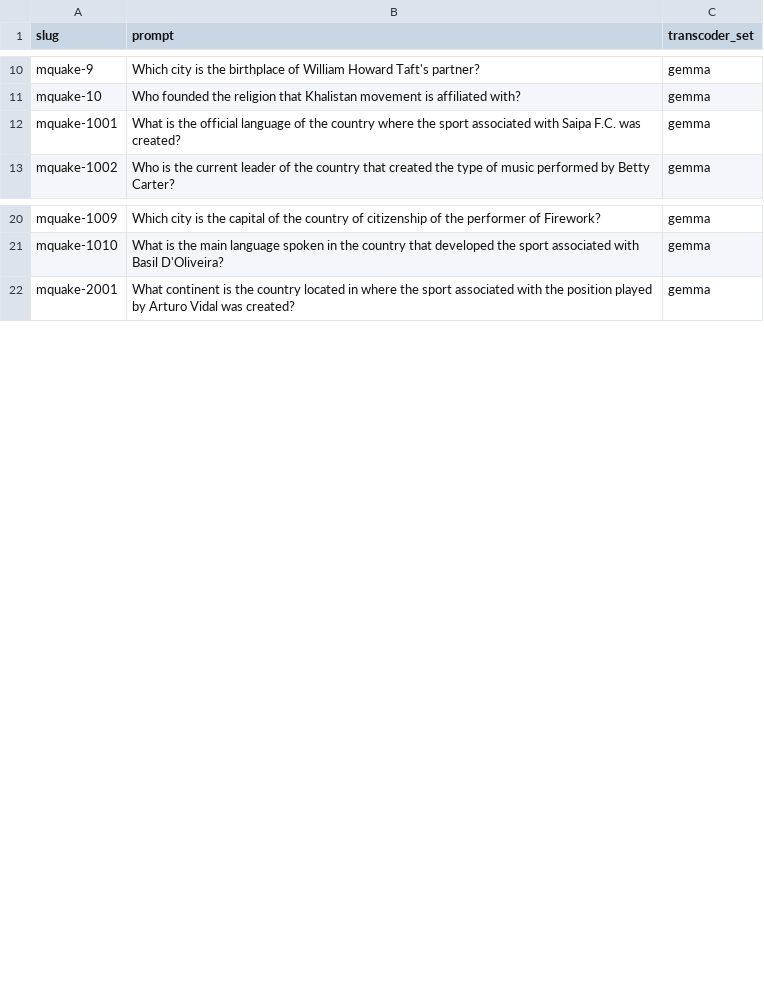
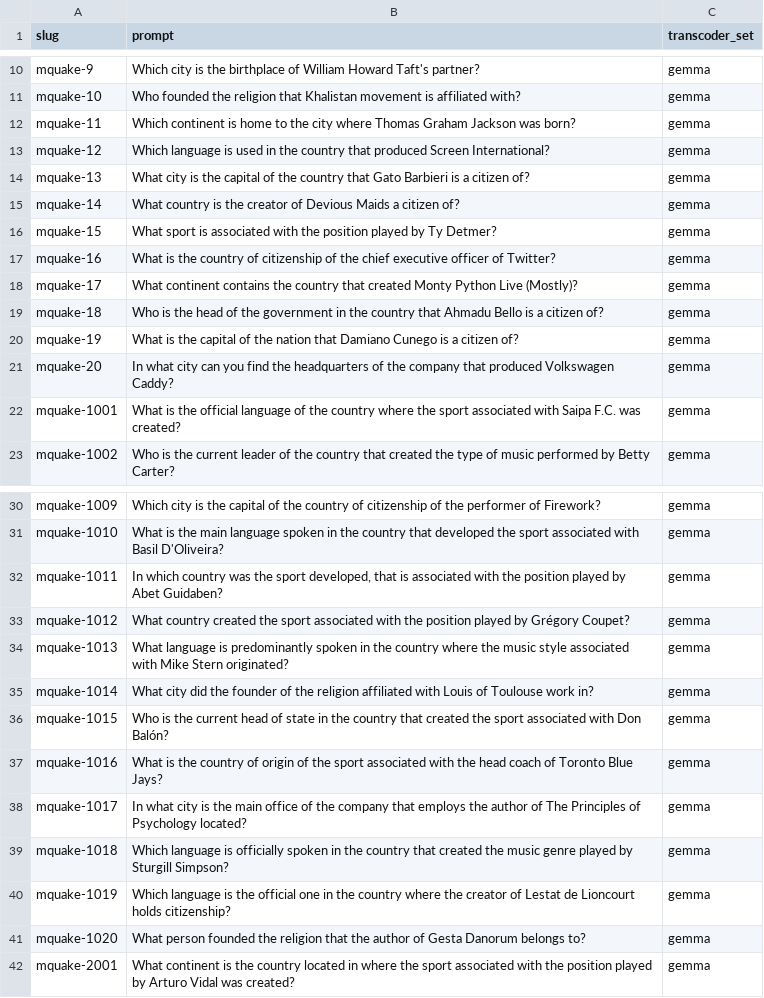
Before and after one commit to maxh119Z/circuit-tracer-automation, a CSV file: prompts/prompts_mquake.csv, drawn as a sheet; only a part is shown, gaps mark what is left out; the diff covers the shown part only; the diff names each change by its address in the sheet, - before the commit and + after, or states it on an @@ line.

Commit message:
60 prompts

```diff
--- a/prompts/prompts_mquake.csv
+++ b/prompts/prompts_mquake.csv
+row 12: mquake-11 | Which continent is home to the city where Thomas Graham Jackson was born? | gemma
+row 13: mquake-12 | Which language is used in the country that produced Screen International? | gemma
+row 14: mquake-13 | What city is the capital of the country that Gato Barbieri is a citizen of? | gemma
+row 15: mquake-14 | What country is the creator of Devious Maids a citizen of? | gemma
+row 16: mquake-15 | What sport is associated with the position played by Ty Detmer? | gemma
+row 17: mquake-16 | What is the country of citizenship of the chief executive officer of Twitter? | gemma
+row 18: mquake-17 | What continent contains the country that created Monty Python Live (Mostly)? | gemma
+row 19: mquake-18 | Who is the head of the government in the country that Ahmadu Bello is a citizen of? | gemma
+row 20: mquake-19 | What is the capital of the nation that Damiano Cunego is a citizen of? | gemma
+row 21: mquake-20 | In what city can you find the headquarters of the company that produced Volkswagen Caddy? | gemma
+row 32: mquake-1011 | In which country was the sport developed, that is associated with the position played by Abet Guidaben? | gemma
+row 33: mquake-1012 | What country created the sport associated with the position played by Grégory Coupet? | gemma
+row 34: mquake-1013 | What language is predominantly spoken in the country where the music style associated with Mike Stern originated? | gemma
+row 35: mquake-1014 | What city did the founder of the religion affiliated with Louis of Toulouse work in? | gemma
+row 36: mquake-1015 | Who is the current head of state in the country that created the sport associated with Don Balón? | gemma
+row 37: mquake-1016 | What is the country of origin of the sport associated with the head coach of Toronto Blue Jays? | gemma
+row 38: mquake-1017 | In what city is the main office of the company that employs the author of The Principles of Psychology located? | gemma
+row 39: mquake-1018 | Which language is officially spoken in the country that created the music genre played by Sturgill Simpson? | gemma
+row 40: mquake-1019 | Which language is the official one in the country where the creator of Lestat de Lioncourt holds citizenship? | gemma
+row 41: mquake-1020 | What person founded the religion that the author of Gesta Danorum belongs to? | gemma
```
Also changed, not shown: 10 added rows elsewhere in this file, 1 other file.
